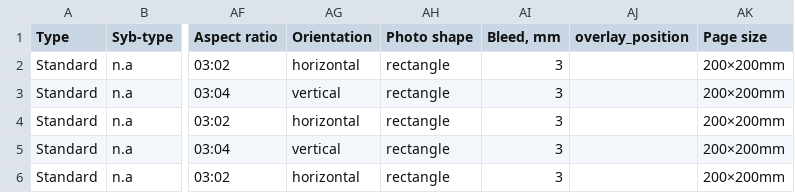
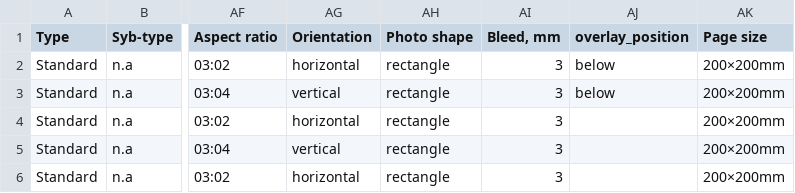
Before and after one commit to aevia-design/aevia-test, a CSV file: assets/Template_Tender/Tender_sizing_full.csv, drawn as a sheet; only a part is shown, gaps mark what is left out; the diff names each change by its address in the sheet, - before the commit and + after, or states it on an @@ line.

```diff
--- a/assets/Template_Tender/Tender_sizing_full.csv
+++ b/assets/Template_Tender/Tender_sizing_full.csv
-AJ2:AJ3 (overlay_position): (empty)
+AJ2:AJ3 (overlay_position): below
```
Also changed, not shown: 1 other file.
